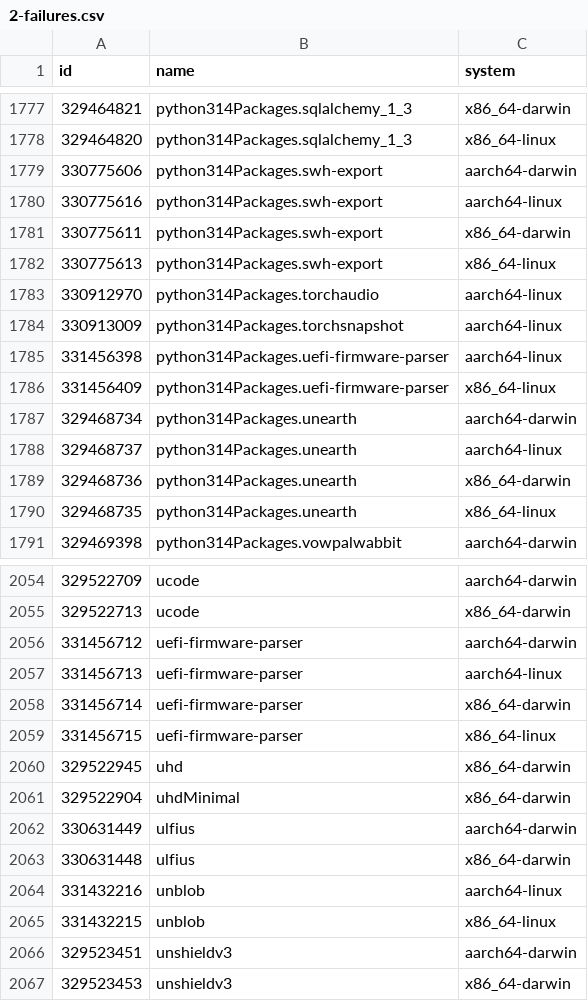
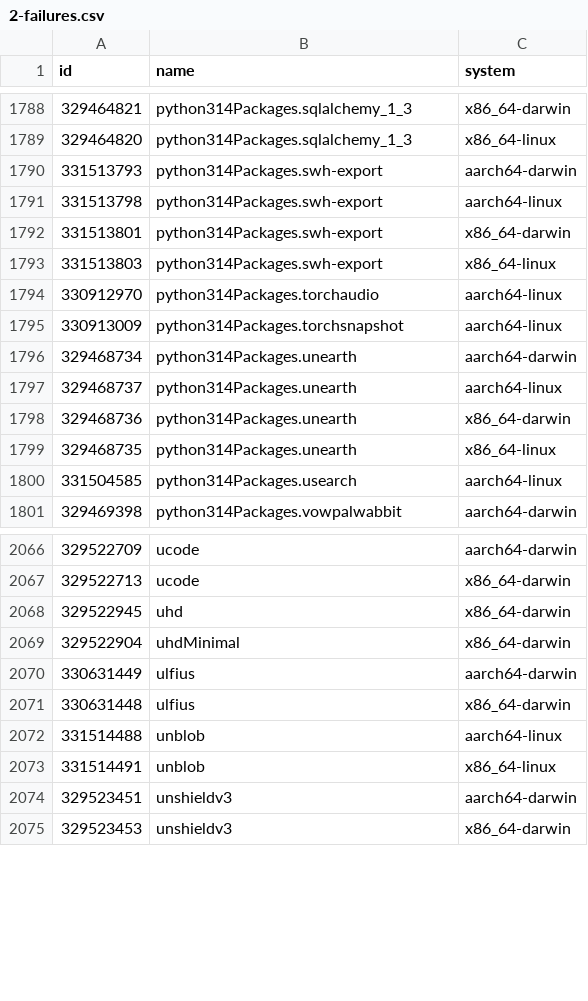
Before and after one commit to Sigmanificient/nixpkgs-failure-notify, a CSV file: results/trunk/2-failures.csv, drawn as a sheet; only a part is shown, gaps mark what is left out; the diff covers the shown part only.

```diff
--- a/results/trunk/2-failures.csv
+++ b/results/trunk/2-failures.csv
@@ -1778,10 +1789,8 @@ id,name,system
 329464820,python314Packages.sqlalchemy_1_3,x86_64-linux
-330775606,python314Packages.swh-export,aarch64-darwin
-330775616,python314Packages.swh-export,aarch64-linux
-330775611,python314Packages.swh-export,x86_64-darwin
-330775613,python314Packages.swh-export,x86_64-linux
+331513793,python314Packages.swh-export,aarch64-darwin
+331513798,python314Packages.swh-export,aarch64-linux
+331513801,python314Packages.swh-export,x86_64-darwin
+331513803,python314Packages.swh-export,x86_64-linux
 330912970,python314Packages.torchaudio,aarch64-linux
 330913009,python314Packages.torchsnapshot,aarch64-linux
-331456398,python314Packages.uefi-firmware-parser,aarch64-linux
-331456409,python314Packages.uefi-firmware-parser,x86_64-linux
 329468734,python314Packages.unearth,aarch64-darwin
@@ -1790,2 +1799,3 @@ id,name,system
 329468735,python314Packages.unearth,x86_64-linux
+331504585,python314Packages.usearch,aarch64-linux
 329469398,python314Packages.vowpalwabbit,aarch64-darwin
@@ -2055,6 +2067,2 @@ id,name,system
 329522713,ucode,x86_64-darwin
-331456712,uefi-firmware-parser,aarch64-darwin
-331456713,uefi-firmware-parser,aarch64-linux
-331456714,uefi-firmware-parser,x86_64-darwin
-331456715,uefi-firmware-parser,x86_64-linux
 329522945,uhd,x86_64-darwin
@@ -2063,4 +2071,4 @@ id,name,system
 330631448,ulfius,x86_64-darwin
-331432216,unblob,aarch64-linux
-331432215,unblob,x86_64-linux
+331514488,unblob,aarch64-linux
+331514491,unblob,x86_64-linux
 329523451,unshieldv3,aarch64-darwin
```
Also changed, not shown: 21 added rows, 8 removed rows and 56 edited cells elsewhere in this file, results/trunk/3-failures-aarch64-darwin.csv, results/trunk/3-failures-aarch64-linux.csv, 6 other files.
